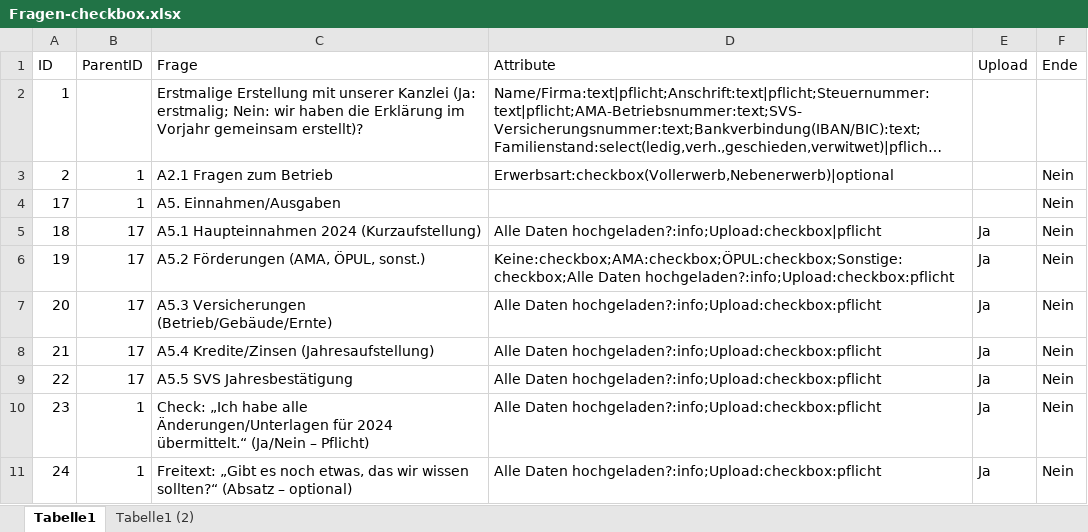
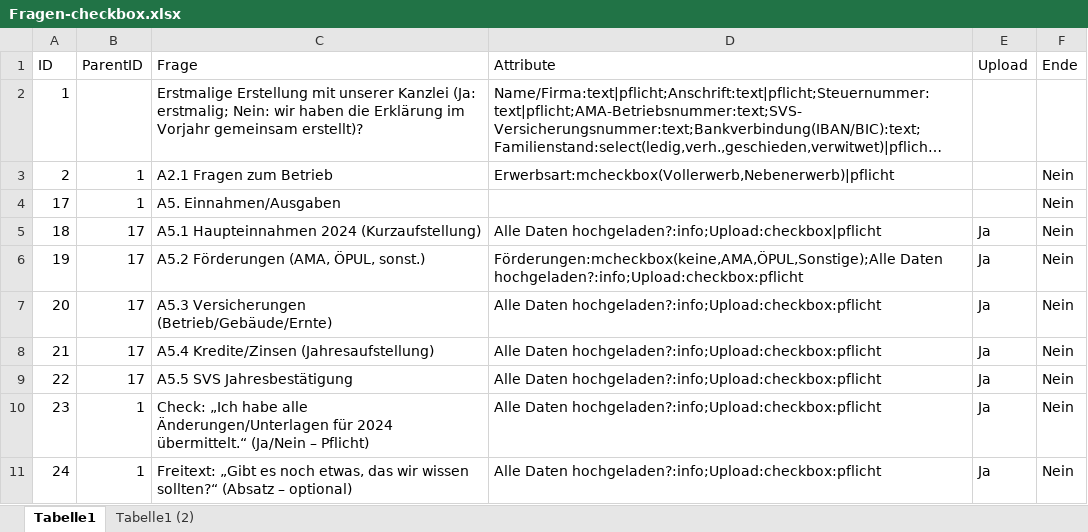
Before and after one commit to Geralf1960/formular4, an Excel workbook: Fragen-checkbox.xlsx, sheet Tabelle1, drawn as a sheet; only a part is shown; long unchanged cells end in …; values as stored, in another font and other column widths than the file's, no borders; the diff names each change by its address in the sheet, - before the commit and + after, or states it on an @@ line.

Commit message:
Add files via upload

```diff
--- a/Fragen-checkbox.xlsx (sheet Tabelle1)
+++ b/Fragen-checkbox.xlsx (sheet Tabelle1)
-D3 (Attribute): Erwerbsart:checkbox(Vollerwerb,Nebenerwerb)|optional
+D3 (Attribute): Erwerbsart:mcheckbox(Vollerwerb,Nebenerwerb)|pflicht
-D6 (Attribute): Keine:checkbox;AMA:checkbox;ÖPUL:checkbox;Sonstige:checkbox;Alle Daten hochgeladen?:info;Upload:checkbox:pflicht
+D6 (Attribute): Förderungen:mcheckbox(keine,AMA,ÖPUL,Sonstige);Alle Daten hochgeladen?:info;Upload:checkbox:pflicht
```
